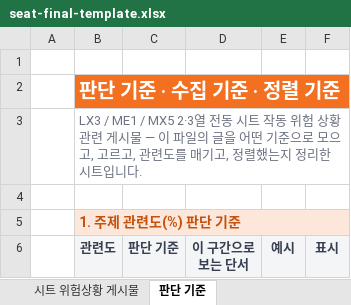
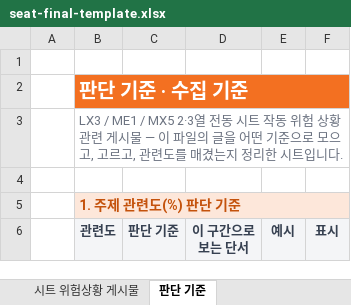
Before and after one commit to khagu77/khagu77, an Excel workbook: seat-extension/seat-final-template.xlsx, sheet 판단 기준, drawn as a sheet; only a part is shown; values as stored, in another font and other column widths than the file's, no borders; the diff covers the shown part only; the diff names each change by its address in the sheet, - before the commit and + after, or states it on an @@ line.

```diff
--- a/seat-extension/seat-final-template.xlsx (sheet 판단 기준)
+++ b/seat-extension/seat-final-template.xlsx (sheet 판단 기준)
-B2 (관련도): 판단 기준 · 수집 기준 · 정렬 기준
+B2 (관련도): 판단 기준 · 수집 기준
-B3 (관련도): …도를 매기고, 정렬했는지 정…
+B3 (관련도): …도를 매겼는지 정…
```
Also changed, not shown: 14 removed rows, 2 edited cells, cell formats and merged cells elsewhere in this sheet, 5 other files.
